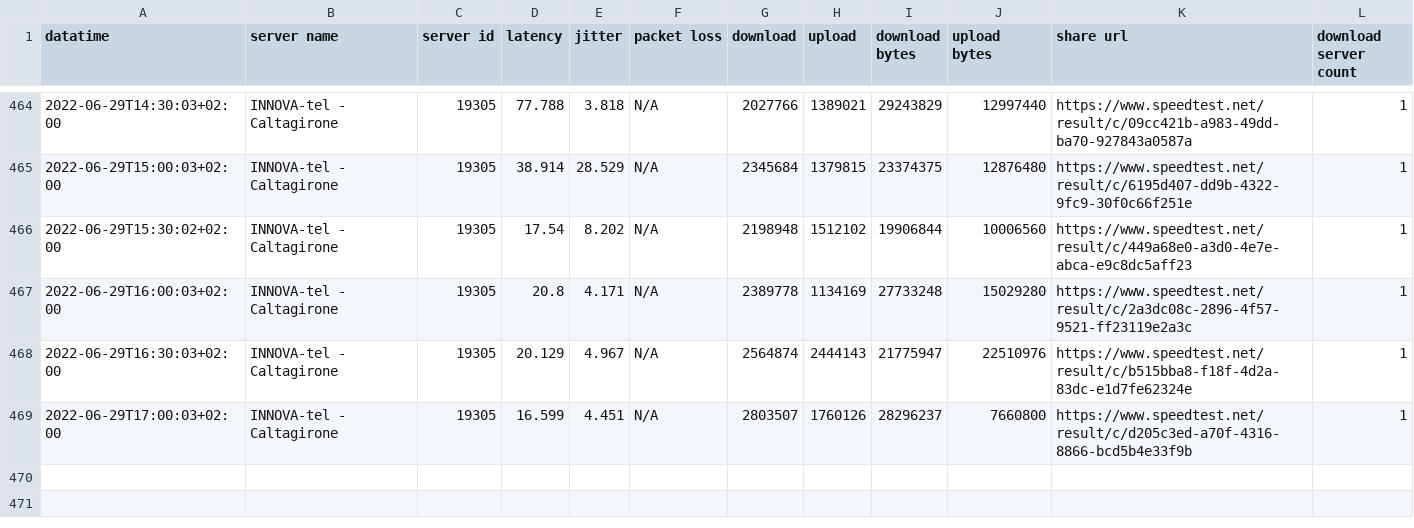
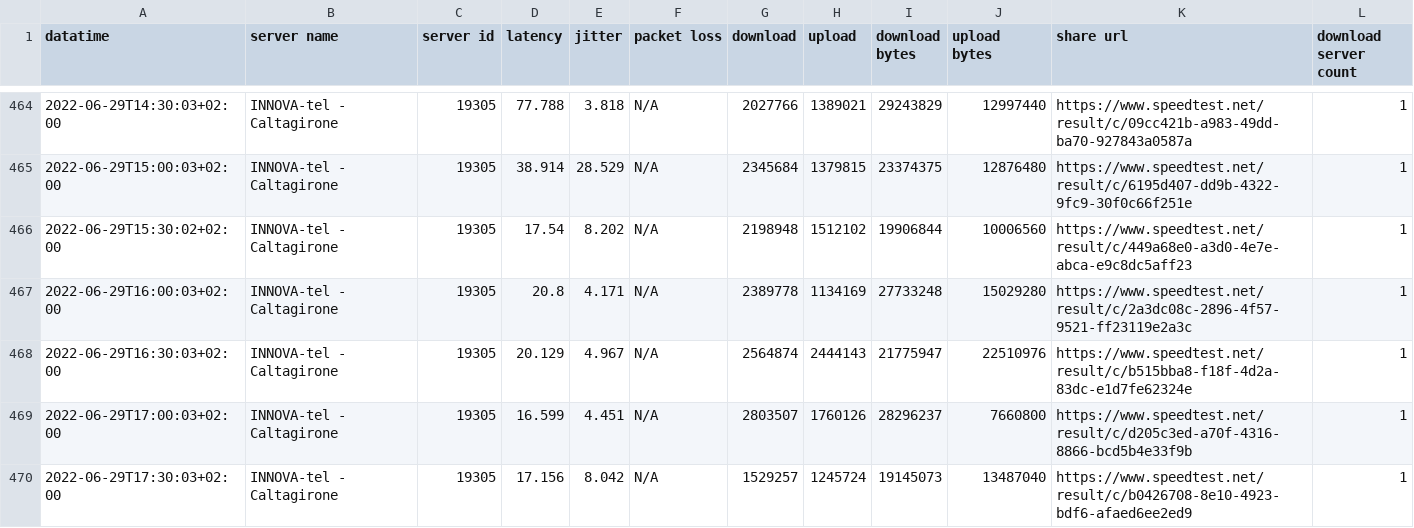
Before and after one commit to pigreco/speedtest-parabola, a CSV file: output/toto-migliorato.csv, drawn as a sheet; only a part is shown, gaps mark what is left out.

Commit message:
update

```diff
--- a/output/toto-migliorato.csv
+++ b/output/toto-migliorato.csv
@@ -469 +469,2 @@
 2022-06-29T17:00:03+02:00,"INNOVA-tel - Caltagirone","19305","16.599","4.451","N/A","2803507","1760126","28296237","7660800","https://www.speedtest.net/result/c/d205c3ed-a70f-4316-8866-bcd5b4e33f9b","1"
+2022-06-29T17:30:03+02:00,"INNOVA-tel - Caltagirone","19305","17.156","8.042","N/A","1529257","1245724","19145073","13487040","https://www.speedtest.net/result/c/b0426708-8e10-4923-bdf6-afaed6ee2ed9","1"
```
